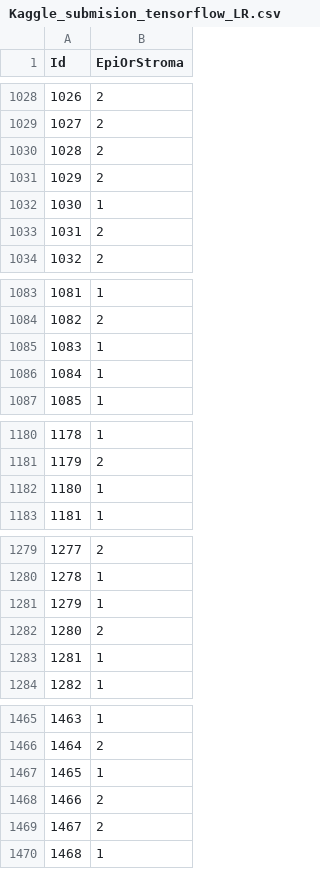
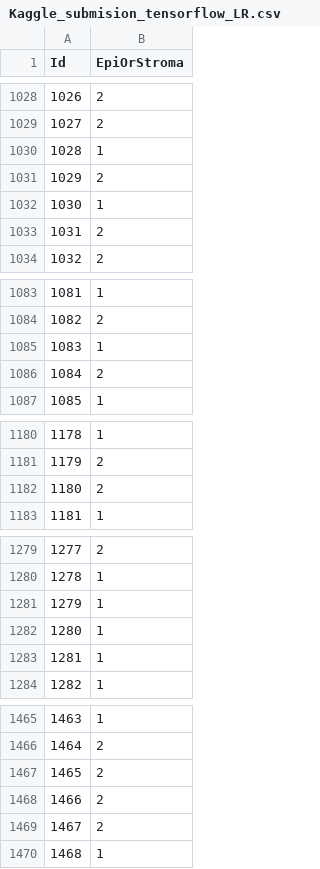
Before and after one commit to otoofim/MachineLearningGlasgow, a CSV file: classification/Kaggle_submision_tensorflow_LR.csv, drawn as a sheet; only a part is shown, gaps mark what is left out; the diff covers the shown part only.

```diff
--- a/classification/Kaggle_submision_tensorflow_LR.csv
+++ b/classification/Kaggle_submision_tensorflow_LR.csv
@@ -1029,3 +1029,3 @@ Id,EpiOrStroma
 1027,2
-1028,2
+1028,1
 1029,2
@@ -1085,3 +1085,3 @@ Id,EpiOrStroma
 1083,1
-1084,1
+1084,2
 1085,1
@@ -1181,3 +1181,3 @@ Id,EpiOrStroma
 1179,2
-1180,1
+1180,2
 1181,1
@@ -1281,3 +1281,3 @@ Id,EpiOrStroma
 1279,1
-1280,2
+1280,1
 1281,1
@@ -1466,3 +1466,3 @@ Id,EpiOrStroma
 1464,2
-1465,1
+1465,2
 1466,2
```
Also changed, not shown: 13 edited cells elsewhere in this file, 52 other files.
